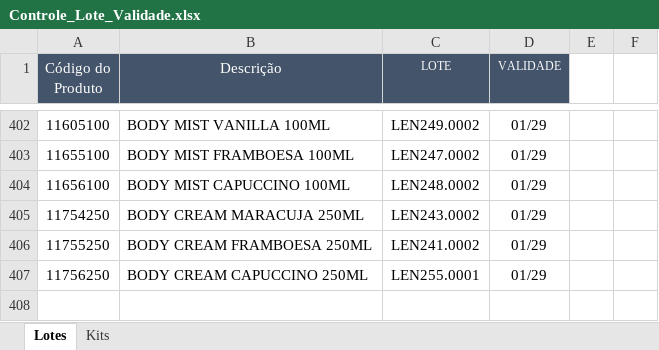
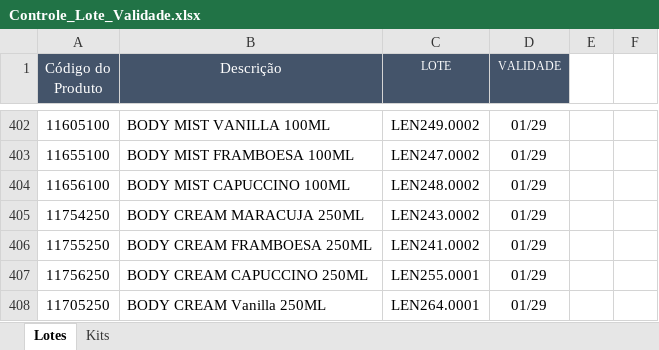
Before and after one commit to Aciem22/Rastreabilidade-Remessa, an Excel workbook: Controle_Lote_Validade.xlsx, sheet Lotes, drawn as a sheet; only a part is shown, gaps mark what is left out; values as stored, in another font and other column widths than the file's, no borders; charts and pictures not drawn; the diff names each change by its address in the sheet, - before the commit and + after, or states it on an @@ line.

Commit message:
Atualização automática da planilha via Apps Script

```diff
--- a/Controle_Lote_Validade.xlsx (sheet Lotes)
+++ b/Controle_Lote_Validade.xlsx (sheet Lotes)
+row 408: 11705250 | BODY CREAM Vanilla 250ML | LEN264.0001 | 01/29
```
